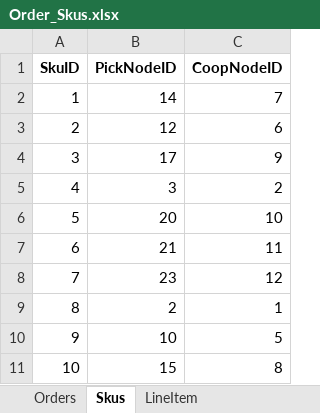
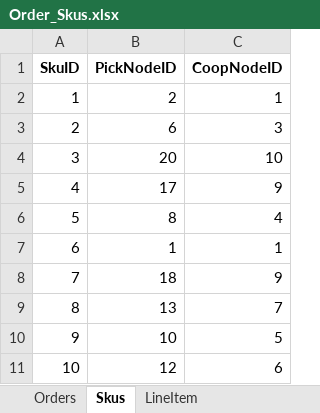
Before and after one commit to ausim/SimioWarehouseSystem, an Excel workbook: Order_Skus.xlsx, sheet Skus, drawn as a sheet; values as stored, in another font and other column widths than the file's, no borders; the diff names each change by its address in the sheet, - before the commit and + after, or states it on an @@ line.

Commit message:
V0.3 Update
Adjust the logic for route generator.
Update CoopModel.spfx based on the PickerTransporterCooperation model in SimioExampleModels repository

```diff
--- a/Order_Skus.xlsx (sheet Skus)
+++ b/Order_Skus.xlsx (sheet Skus)
-B2 (PickNodeID): 14
+B2 (PickNodeID): 2
-C2 (CoopNodeID): 7
+C2 (CoopNodeID): 1
-B3 (PickNodeID): 12
+B3 (PickNodeID): 6
-C3 (CoopNodeID): 6
+C3 (CoopNodeID): 3
-B4 (PickNodeID): 17
+B4 (PickNodeID): 20
-C4 (CoopNodeID): 9
+C4 (CoopNodeID): 10
-B5 (PickNodeID): 3
+B5 (PickNodeID): 17
-C5 (CoopNodeID): 2
+C5 (CoopNodeID): 9
-B6 (PickNodeID): 20
+B6 (PickNodeID): 8
-C6 (CoopNodeID): 10
+C6 (CoopNodeID): 4
-B7 (PickNodeID): 21
+B7 (PickNodeID): 1
-C7 (CoopNodeID): 11
+C7 (CoopNodeID): 1
-B8 (PickNodeID): 23
+B8 (PickNodeID): 18
-C8 (CoopNodeID): 12
+C8 (CoopNodeID): 9
-B9 (PickNodeID): 2
+B9 (PickNodeID): 13
-C9 (CoopNodeID): 1
+C9 (CoopNodeID): 7
-B11 (PickNodeID): 15
+B11 (PickNodeID): 12
-C11 (CoopNodeID): 8
+C11 (CoopNodeID): 6
```
Also changed, not shown: sheet LineItem, sheet Orders, Route.xlsx, 4 other files.
